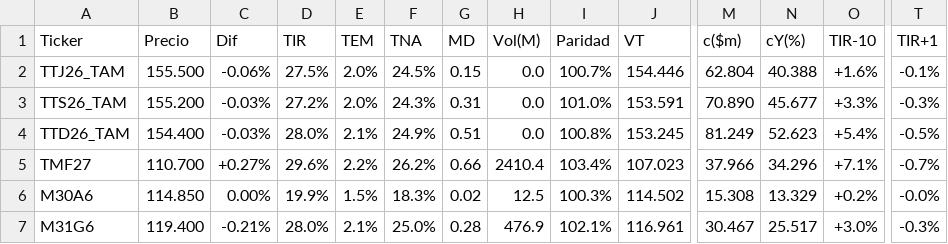
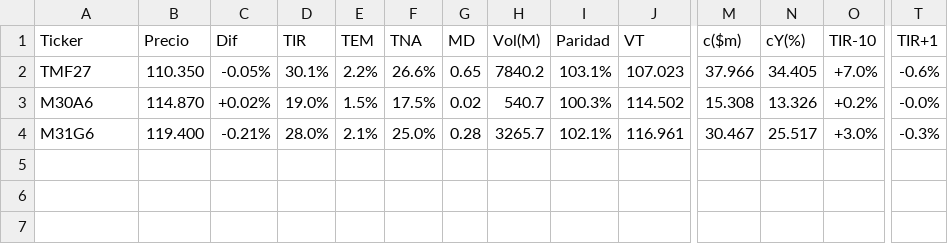
Before and after one commit to FedericoBohl/ArgData, a CSV file: Datos/Bolsa/Bonos/CER.csv, drawn as a sheet; only a part is shown, gaps mark what is left out; removed rows and columns are numbered as before the commit, all else as after; rows hold the shown columns only; the diff names each change by its address in the sheet, - before the commit and + after, or states it on an @@ line.

```diff
--- a/Datos/Bolsa/Bonos/CER.csv
+++ b/Datos/Bolsa/Bonos/CER.csv
-row 2: TTJ26_TAM | 155.500 | -0.06% | 27.5% | 2.0% | 24.5% | 0.15 | 0.0 | 100.7% | 154.446 | 62.804 | 40.388 | +1.6% | -0.1%
-row 3: TTS26_TAM | 155.200 | -0.03% | 27.2% | 2.0% | 24.3% | 0.31 | 0.0 | 101.0% | 153.591 | 70.890 | 45.677 | +3.3% | -0.3%
-row 4: TTD26_TAM | 154.400 | -0.03% | 28.0% | 2.1% | 24.9% | 0.51 | 0.0 | 100.8% | 153.245 | 81.249 | 52.623 | +5.4% | -0.5%
-B2 (Precio): 110.700
+B2 (Precio): 110.350
-C2 (Dif): +0.27%
+C2 (Dif): -0.05%
-D2 (TIR): 29.6%
+D2 (TIR): 30.1%
-F2 (TNA): 26.2%
+F2 (TNA): 26.6%
-G2 (MD): 0.66
+G2 (MD): 0.65
-H2 (Vol(M)): 2410.4
+H2 (Vol(M)): 7840.2
-I2 (Paridad): 103.4%
+I2 (Paridad): 103.1%
-N2 (cY(%)): 34.296
+N2 (cY(%)): 34.405
-O2 (TIR-10): +7.1%
+O2 (TIR-10): +7.0%
-T2 (TIR+1): -0.7%
+T2 (TIR+1): -0.6%
-B3 (Precio): 114.850
+B3 (Precio): 114.870
-C3 (Dif): 0.00%
+C3 (Dif): +0.02%
-D3 (TIR): 19.9%
+D3 (TIR): 19.0%
-F3 (TNA): 18.3%
+F3 (TNA): 17.5%
-H3 (Vol(M)): 12.5
+H3 (Vol(M)): 540.7
-N3 (cY(%)): 13.329
+N3 (cY(%)): 13.326
-H4 (Vol(M)): 476.9
+H4 (Vol(M)): 3265.7
```
Also changed, not shown: Datos/Bolsa/Bonos/BadLar.csv, Datos/Bolsa/Bonos/Bonos en USD.csv, 21 other files.
